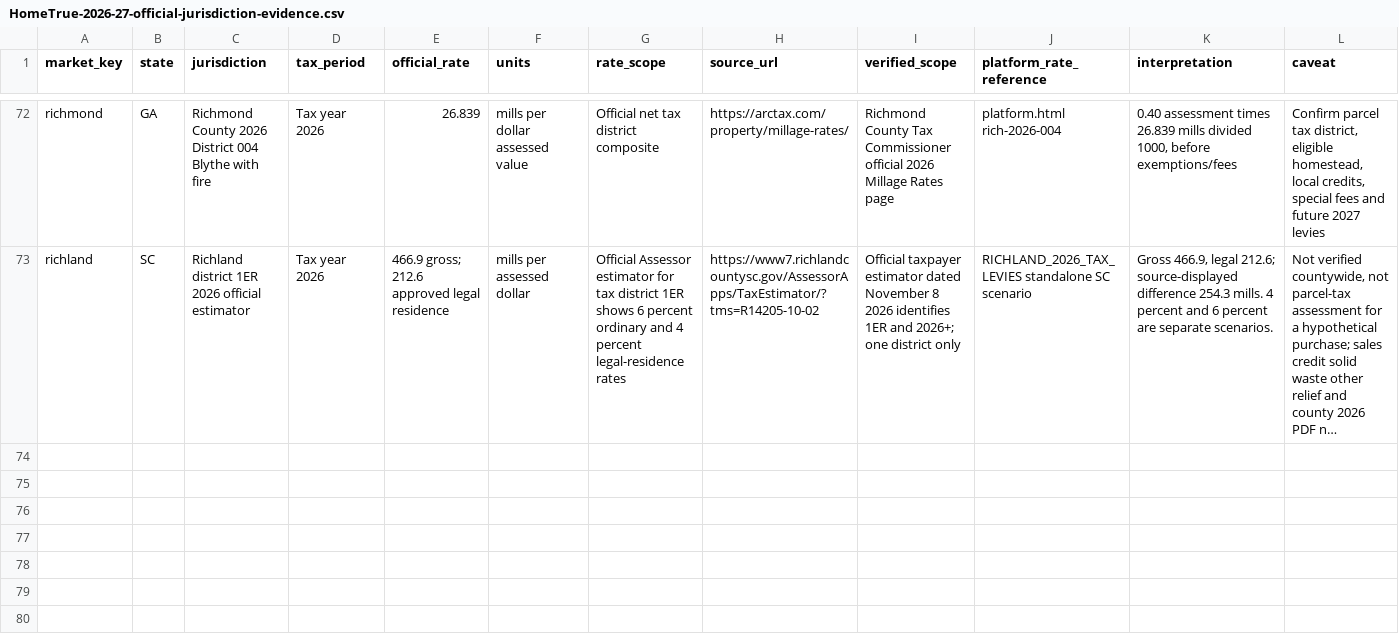
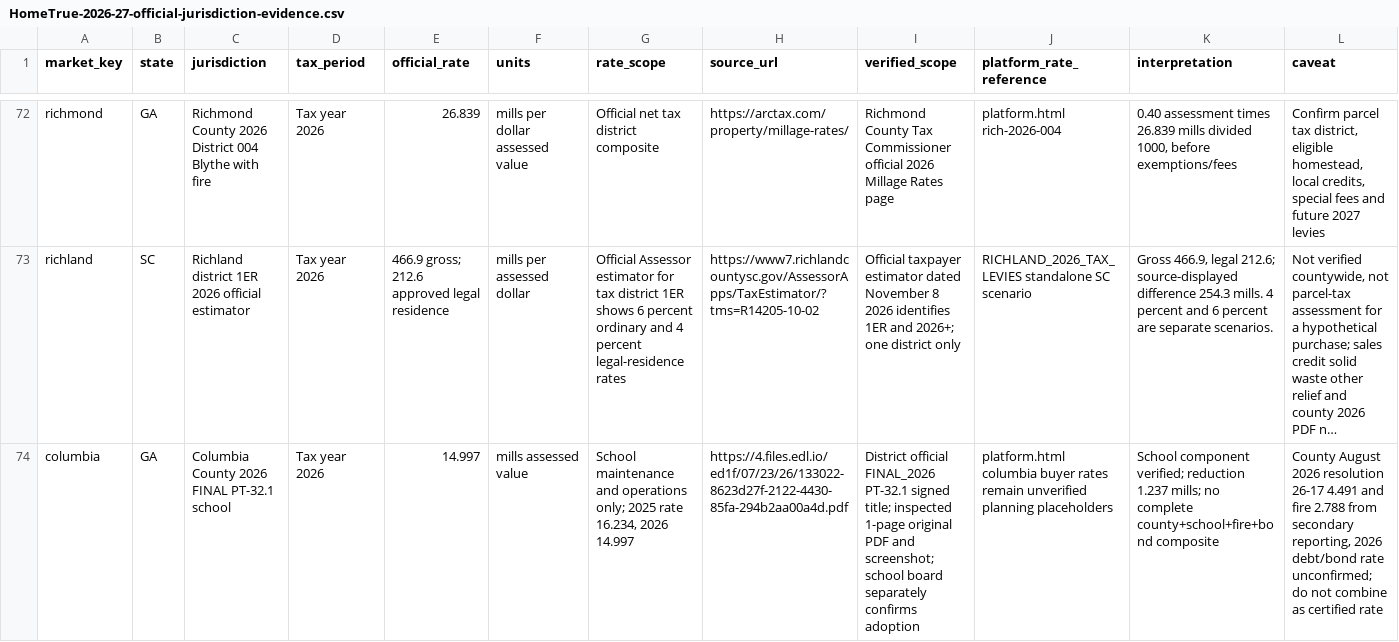
Before and after one commit to A2SystemsArchitecture/Mortgage-Analysis-Platform-Litmus-Test, a CSV file: audits/HomeTrue-2026-27-official-jurisdiction-evidence.csv, drawn as a sheet; only a part is shown, gaps mark what is left out; long unchanged cells end in …; the diff names each change by its address in the sheet, - before the commit and + after, or states it on an @@ line.

Commit message:
Anchor Columbia Georgia 2026 school millage to official FINAL PT-32.1 document

```diff
--- a/audits/HomeTrue-2026-27-official-jurisdiction-evidence.csv
+++ b/audits/HomeTrue-2026-27-official-jurisdiction-evidence.csv
+row 74: columbia | GA | Columbia County 2026 FINAL PT-32.1 school | Tax year 2026 | 14.997 | mills assessed value | School maintenance and operations only; 2025 rate 16.234, 2026 14.997 | https://4.files.edl.io/ed1f/07/23/26/133022-8623d27f-2122-4430-85fa-294b2aa00a4d.pdf | District official FINAL_2026 PT-32.1 signed title; inspected 1-page original PDF and screenshot; school board separately confirms adoption | platform.html columbia buyer rates remain unverified planning placeholders | School component verified; reduction 1.237 mills; no complete county+school+fire+bond composite | County August 2026 resolution 26-17 4.491 and fire 2.788 from secondary reporting, 2026 debt/bond rate unconfirmed; do not combine as certified rate
```
